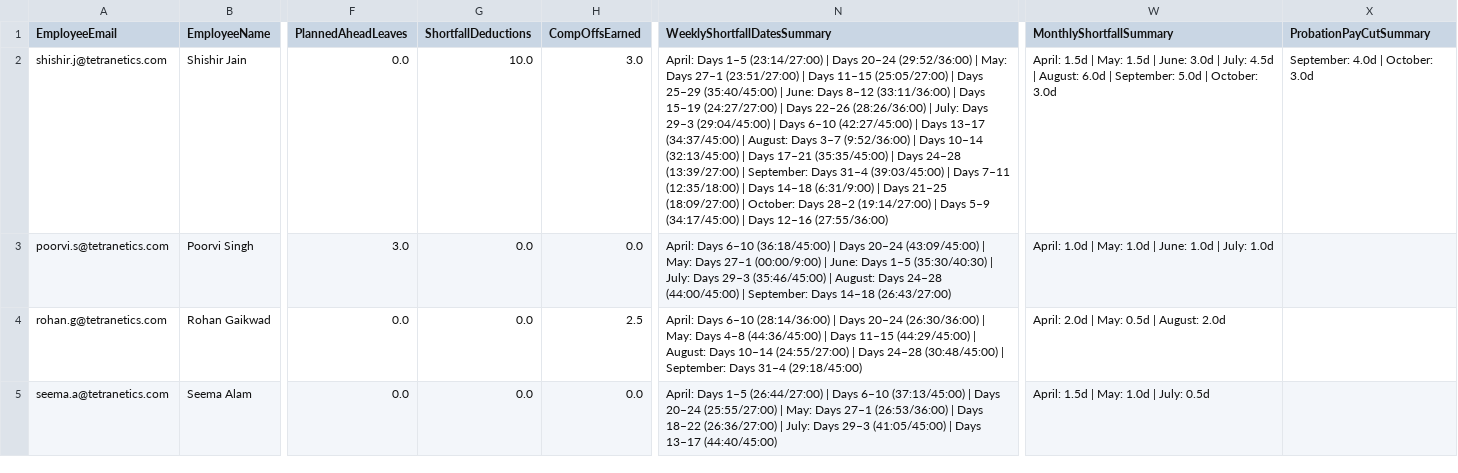
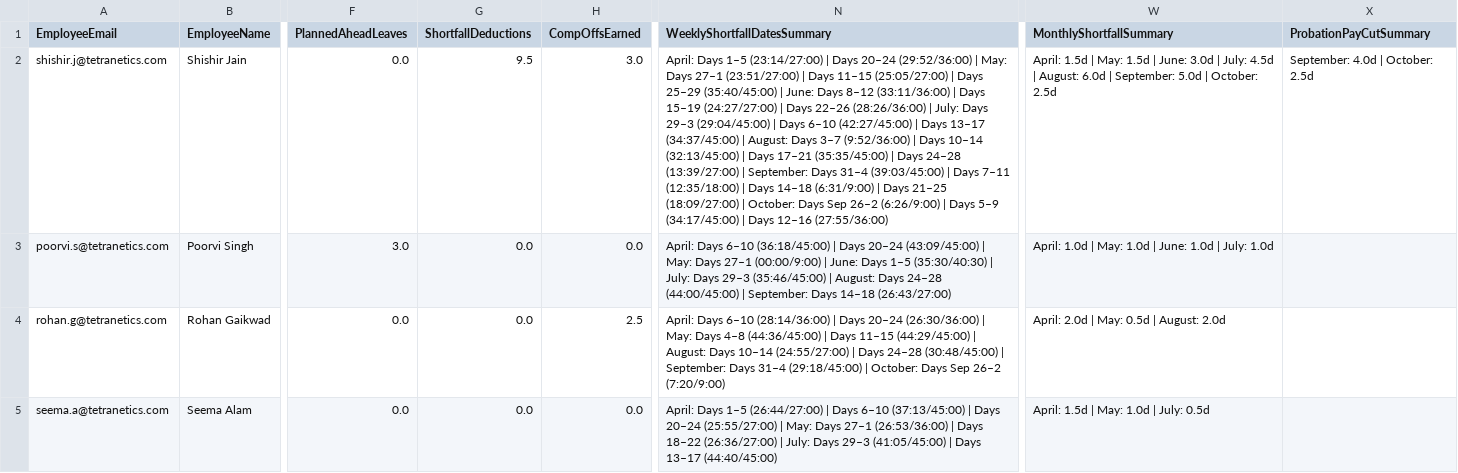
Before and after one commit to buvi-tetranetics/tetranetics-hr-portal, a CSV file: powerapps_data.csv, drawn as a sheet; only a part is shown, gaps mark what is left out; the diff covers the shown part only; the diff names each change by its address in the sheet, - before the commit and + after, or states it on an @@ line.

```diff
--- a/powerapps_data.csv
+++ b/powerapps_data.csv
-G2 (ShortfallDeductions): 10.0
+G2 (ShortfallDeductions): 9.5
-N2 (WeeklyShortfallDatesSummary): …October: Days 28–2 (19:14/27:00) | Days…
+N2 (WeeklyShortfallDatesSummary): …October: Days Sep 26–2 (6:26/9:00) | Days…
-W2 (MonthlyShortfallSummary): …| October: 3.0d
+W2 (MonthlyShortfallSummary): …| October: 2.5d
-X2 (ProbationPayCutSummary): September: 4.0d | October: 3.0d
+X2 (ProbationPayCutSummary): September: 4.0d | October: 2.5d
-N4 (WeeklyShortfallDatesSummary): …31–4 (29:18/45:00)
+N4 (WeeklyShortfallDatesSummary): …31–4 (29:18/45:00) | October: Days Sep 26–2 (7:20/9:00)
```
Also changed, not shown: 65 edited cells elsewhere in this file, daily_punch.csv.
